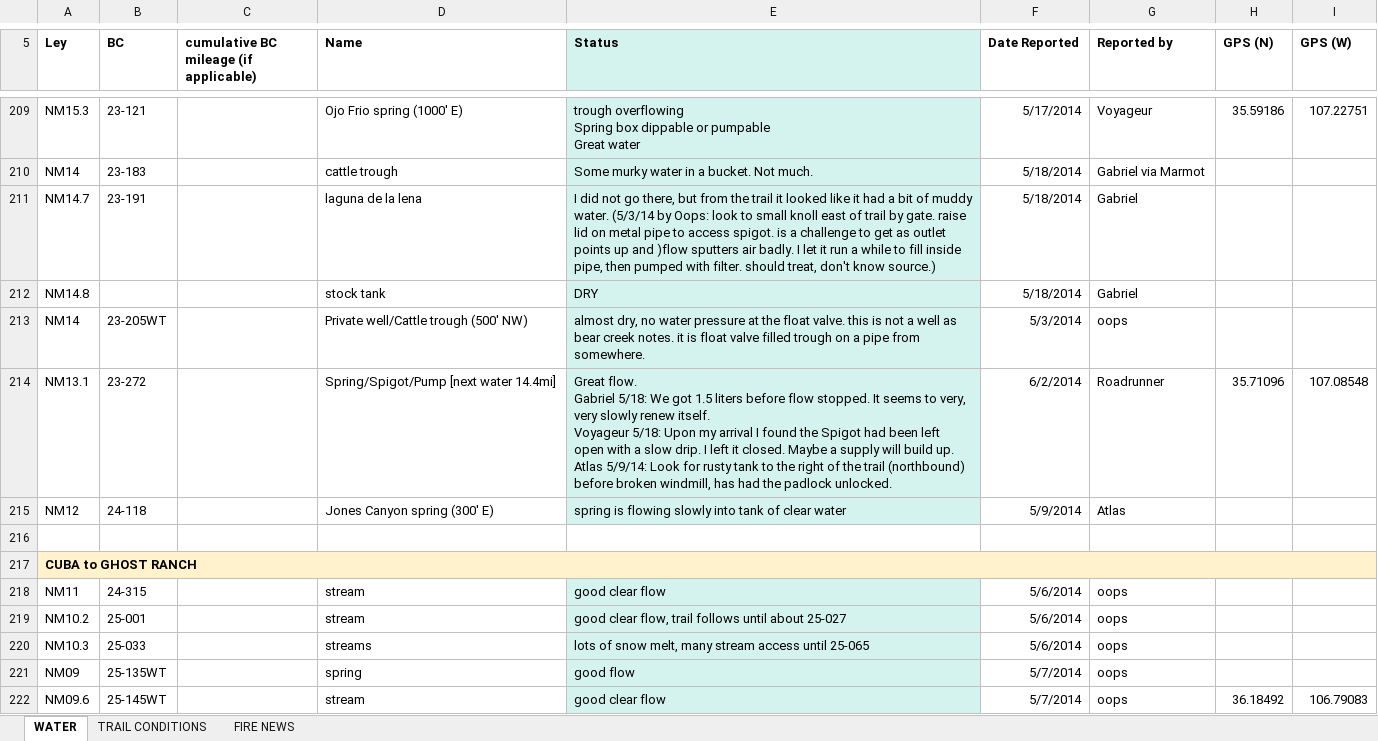
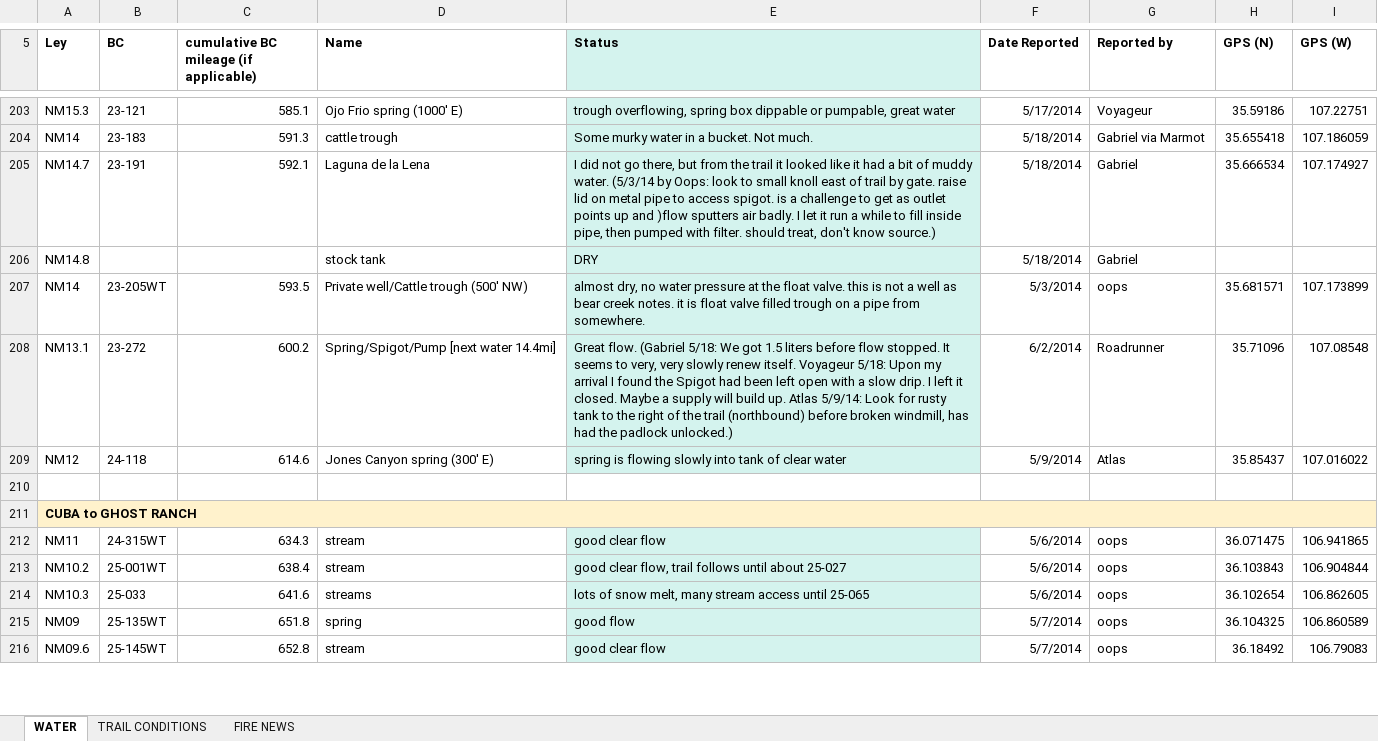
Before and after one commit to 1fifoto/cdt-water-gpx, an Excel workbook: spreadsheet/CDT WATER 2014.xlsx, sheet WATER, drawn as a sheet; only a part is shown, gaps mark what is left out; values as stored, in another font and other column widths than the file's, no borders; addresses are those after the commit; ↵ is a line break in a cell; the diff covers the shown part only; the diff names each change by its address in the sheet, - before the commit and + after, or states it on an @@ line.

Commit message:
Update to pull CDT Water Report from actual Google Doc spreadhseet. Previously it had pulled from a copy of it.

```diff
--- a/spreadsheet/CDT WATER 2014.xlsx (sheet WATER)
+++ b/spreadsheet/CDT WATER 2014.xlsx (sheet WATER)
-C203: (empty)
+C203: 585.1
-E203 (Status): trough overflowing ↵ Spring box dippable or pumpable ↵ Great water
+E203 (Status): trough overflowing, spring box dippable or pumpable, great water
-C204: (empty)
+C204: 591.3
-H204 (GPS (N)): (empty)
+H204 (GPS (N)): 35.655418
-I204 (GPS (W)): (empty)
+I204 (GPS (W)): 107.186059
-C205: (empty)
+C205: 592.1
-D205 (Name): laguna de la lena
+D205 (Name): Laguna de la Lena
-H205 (GPS (N)): (empty)
+H205 (GPS (N)): 35.666534
-I205 (GPS (W)): (empty)
+I205 (GPS (W)): 107.174927
-C207: (empty)
+C207: 593.5
-H207 (GPS (N)): (empty)
+H207 (GPS (N)): 35.681571
-I207 (GPS (W)): (empty)
+I207 (GPS (W)): 107.173899
-C208: (empty)
+C208: 600.2
-E208 (Status): Great flow. ↵ Gabriel 5/18: We got 1.5 liters before flow stopped. It seems to very, very slowly renew itself. ↵ Voyageur 5/18: Upon my arrival I found the Spigot had been left open with a slow drip. I left it closed. Maybe a supply will build up. ↵ Atlas 5/9/14: Look for rusty tank to the right of the trail (northbound) before broken windmill, has had the padlock unlocked.
+E208 (Status): Great flow. (Gabriel 5/18: We got 1.5 liters before flow stopped. It seems to very, very slowly renew itself. Voyageur 5/18: Upon my arrival I found the Spigot had been left open with a slow drip. I left it closed. Maybe a supply will build up. Atlas 5/9/14: Look for rusty tank to the right of the trail (northbound) before broken windmill, has had the padlock unlocked.)
-C209: (empty)
+C209: 614.6
-H209 (GPS (N)): (empty)
+H209 (GPS (N)): 35.85437
-I209 (GPS (W)): (empty)
+I209 (GPS (W)): 107.016022
-B212 (BC): 24-315
+B212 (BC): 24-315WT
-C212: (empty)
+C212: 634.3
-H212 (GPS (N)): (empty)
+H212 (GPS (N)): 36.071475
-I212 (GPS (W)): (empty)
+I212 (GPS (W)): 106.941865
-B213 (BC): 25-001
+B213 (BC): 25-001WT
-C213: (empty)
+C213: 638.4
-H213 (GPS (N)): (empty)
+H213 (GPS (N)): 36.103843
-I213 (GPS (W)): (empty)
+I213 (GPS (W)): 106.904844
-C214: (empty)
+C214: 641.6
-H214 (GPS (N)): (empty)
+H214 (GPS (N)): 36.102654
-I214 (GPS (W)): (empty)
+I214 (GPS (W)): 106.862605
-C215: (empty)
+C215: 651.8
-H215 (GPS (N)): (empty)
+H215 (GPS (N)): 36.104325
-I215 (GPS (W)): (empty)
+I215 (GPS (W)): 106.860589
-C216: (empty)
+C216: 652.8
```
Also changed, not shown: 13 added rows, 20 removed rows, 265 edited cells and cell formats elsewhere in this sheet, 2 other files.
